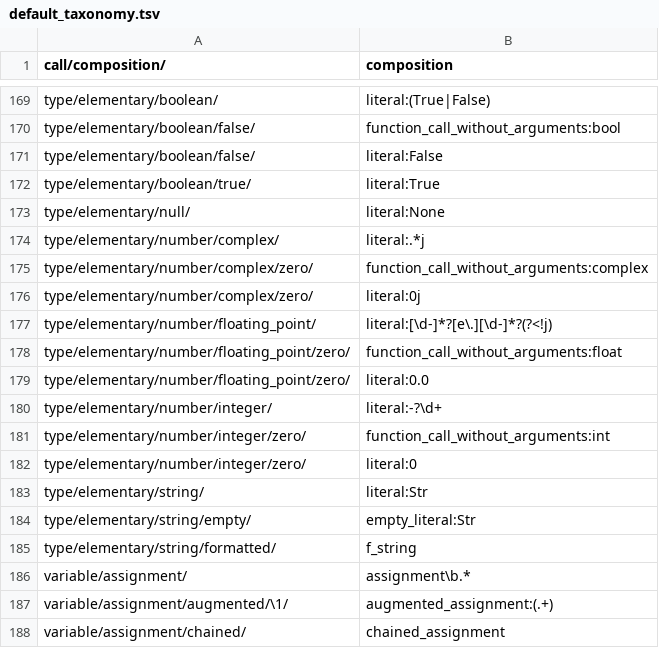
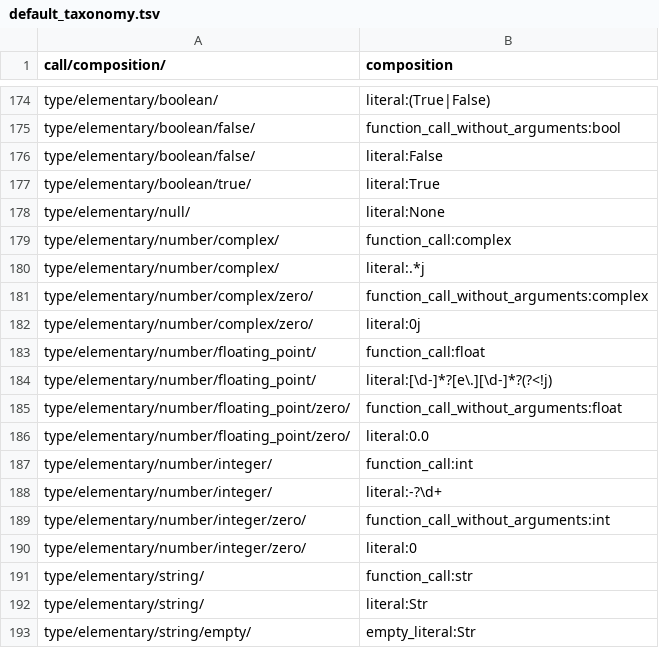
Before and after one commit to laowantong/paroxython, a TSV file: taxonomies/default_taxonomy.tsv, drawn as a sheet; only a part is shown, gaps mark what is left out; the shorter side is filled out with more unchanged rows; the diff covers the shown part only.

Commit message:
add taxonomy patterns for cast functions

```diff
--- a/taxonomies/default_taxonomy.tsv
+++ b/taxonomies/default_taxonomy.tsv
@@ -173,2 +178,3 @@ type/elementary/boolean/true/	literal:True
 type/elementary/null/	literal:None
+type/elementary/number/complex/	function_call:complex
 type/elementary/number/complex/	literal:.*j
@@ -176,2 +182,3 @@ type/elementary/number/complex/zero/	function_call_without_arguments:complex
 type/elementary/number/complex/zero/	literal:0j
+type/elementary/number/floating_point/	function_call:float
 type/elementary/number/floating_point/	literal:[\d-]*?[e\.][\d-]*?(?<!j)
@@ -179,2 +186,3 @@ type/elementary/number/floating_point/zero/	function_call_without_arguments:floa
 type/elementary/number/floating_point/zero/	literal:0.0
+type/elementary/number/integer/	function_call:int
 type/elementary/number/integer/	literal:-?\d+
@@ -182,2 +190,3 @@ type/elementary/number/integer/zero/	function_call_without_arguments:int
 type/elementary/number/integer/zero/	literal:0
+type/elementary/string/	function_call:str
 type/elementary/string/	literal:Str
```
Also changed, not shown: 7 added rows and 2 removed rows elsewhere in this file, 1 other file.
